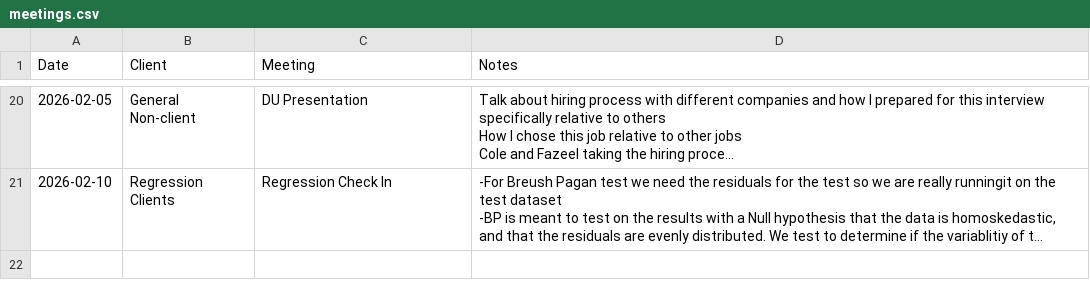
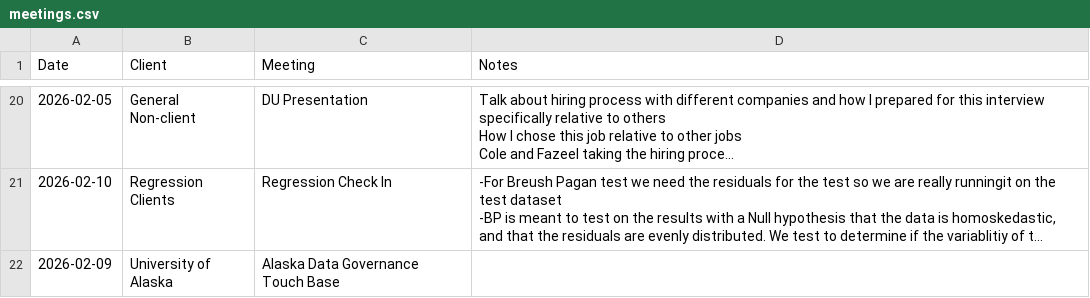
Before and after one commit to cole-nash-plante/hours_app, a CSV file: data/meetings.csv, drawn as a sheet; only a part is shown, gaps mark what is left out; long unchanged cells end in …; the diff names each change by its address in the sheet, - before the commit and + after, or states it on an @@ line.

Commit message:
Added new meeting

```diff
--- a/data/meetings.csv
+++ b/data/meetings.csv
+row 22: 2026-02-09 | University of Alaska | Alaska Data Governance Touch Base
```
